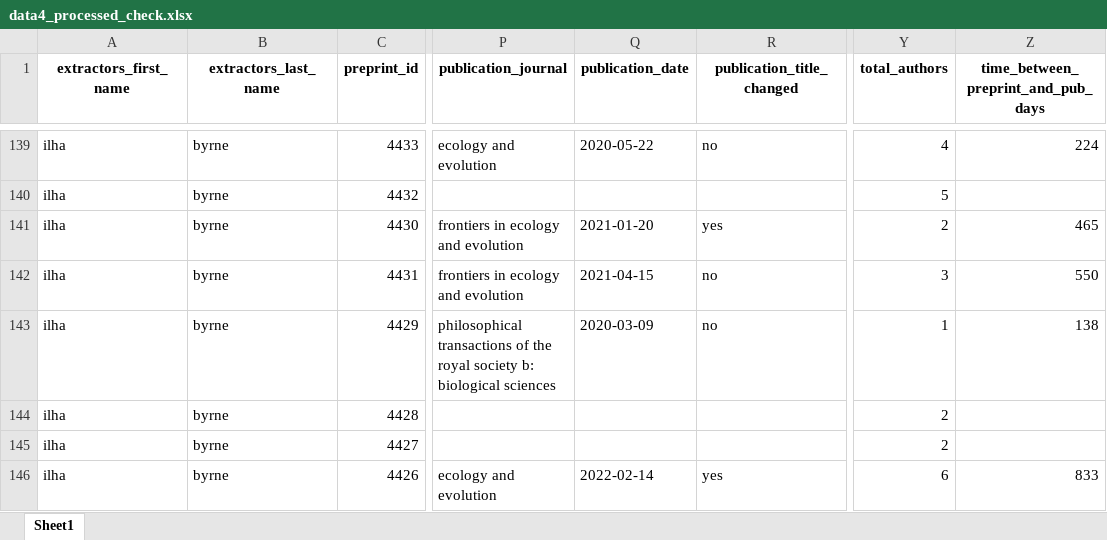
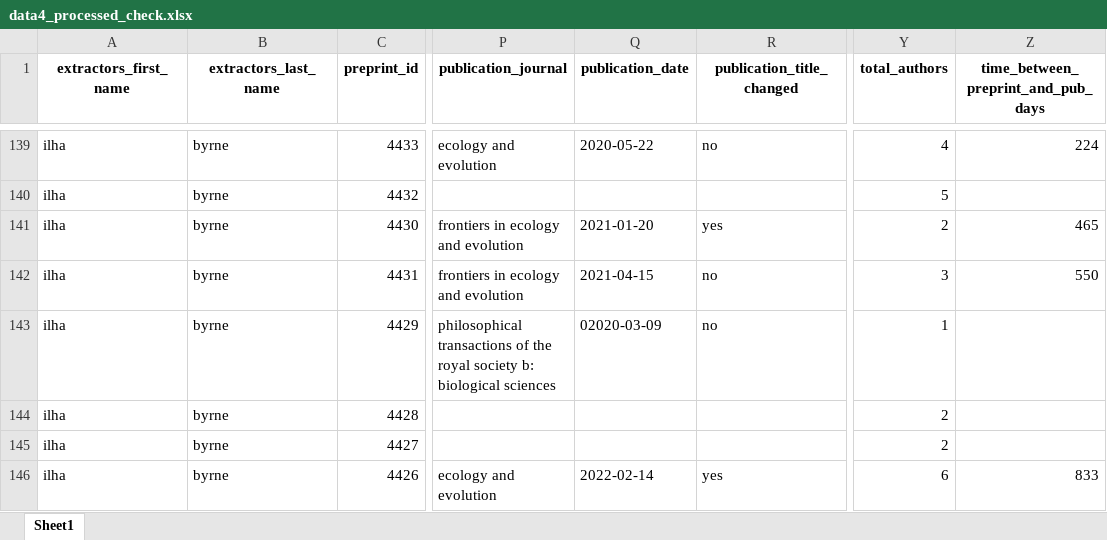
Before and after one commit to daniel1noble/ecoevo_1000, an Excel workbook: output/data/data4_processed_check.xlsx, sheet Sheet1, drawn as a sheet; only a part is shown, gaps mark what is left out; values as stored, in another font and other column widths than the file's, no borders; the diff names each change by its address in the sheet, - before the commit and + after, or states it on an @@ line.

Commit message:
update data process and getting allocation

```diff
--- a/output/data/data4_processed_check.xlsx (sheet Sheet1)
+++ b/output/data/data4_processed_check.xlsx (sheet Sheet1)
-Q143 (publication_date): 2020-03-09
+Q143 (publication_date): 02020-03-09
-Z143: 138
+Z143: (empty)
```
Also changed, not shown: 1 other file.
